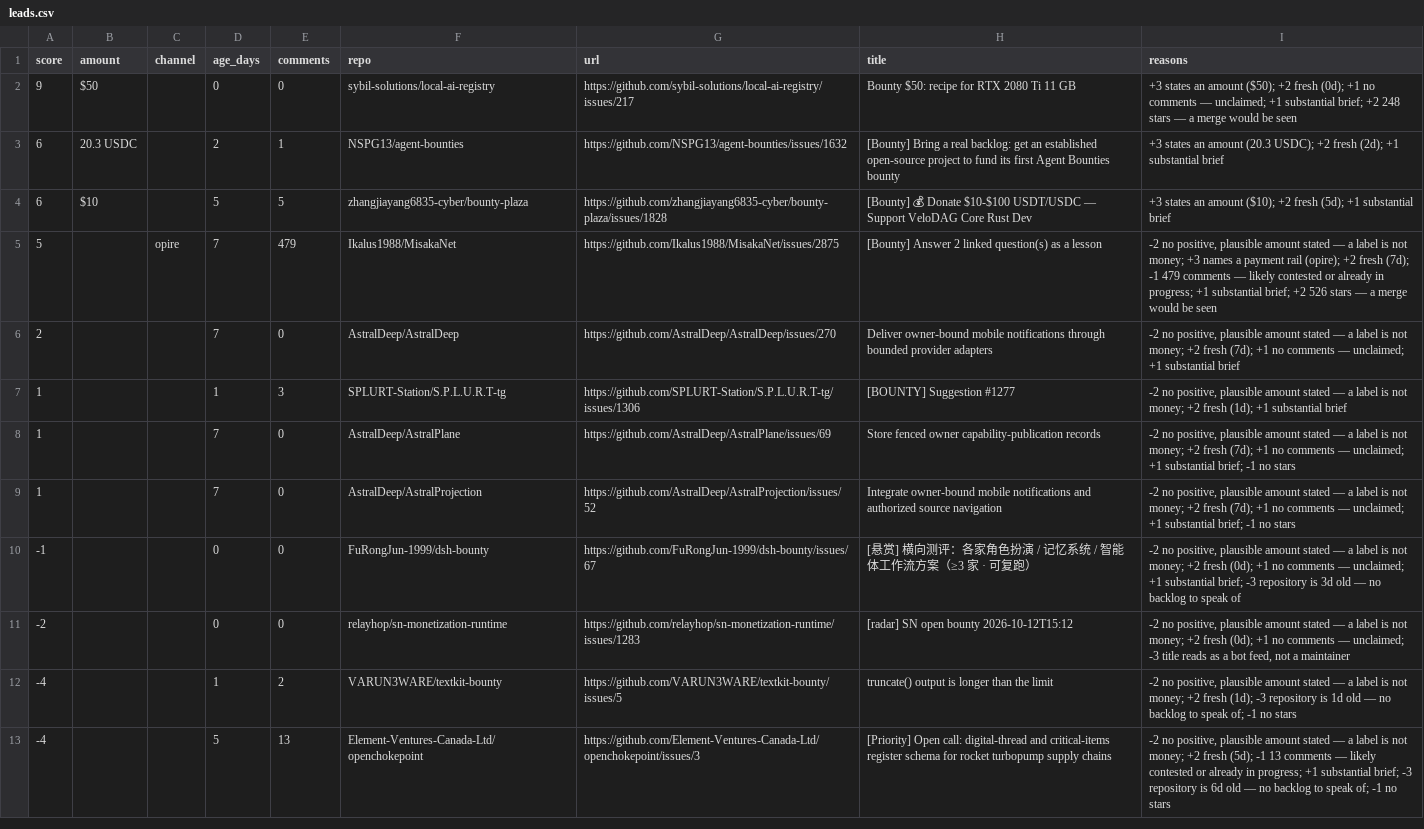
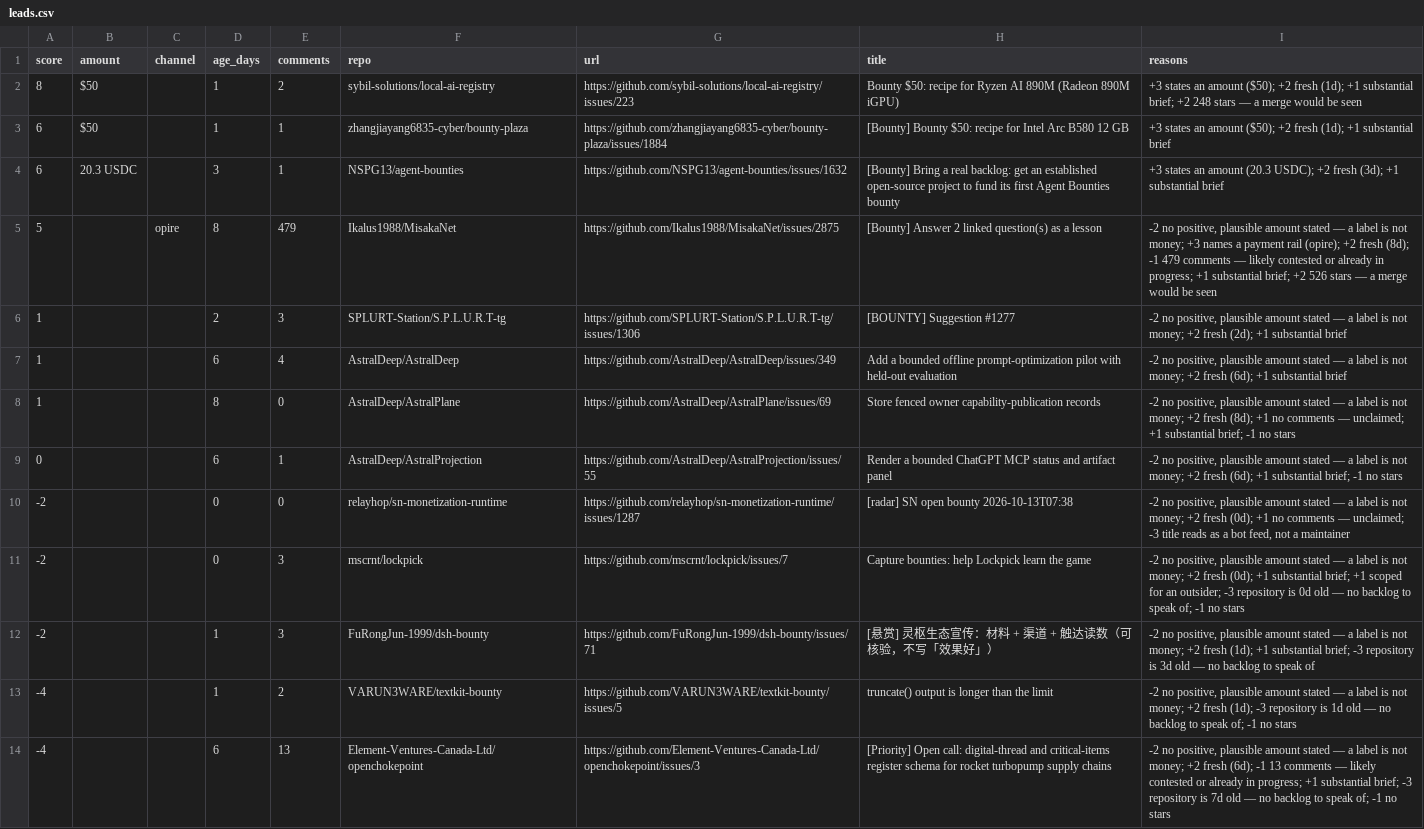
Before and after one commit to Kairose-master/handsel, a CSV file: data/demand-census/leads.csv, drawn as a sheet; removed rows and columns are numbered as before the commit, all else as after; the diff names each change by its address in the sheet, - before the commit and + after, or states it on an @@ line.

Commit message:
data(census): 2026-10-13

```diff
--- a/data/demand-census/leads.csv
+++ b/data/demand-census/leads.csv
-row 2: 9 | $50 |  | 0 | 0 | sybil-solutions/local-ai-registry | https://github.com/sybil-solutions/local-ai-registry/issues/217 | Bounty $50: recipe for RTX 2080 Ti 11 GB | +3 states an amount ($50); +2 fresh (0d); +1 no comments — unclaimed; +1 substantial brief; +2 248 stars — a merge would be seen
+row 2: 8 | $50 |  | 1 | 2 | sybil-solutions/local-ai-registry | https://github.com/sybil-solutions/local-ai-registry/issues/223 | Bounty $50: recipe for Ryzen AI 890M (Radeon 890M iGPU) | +3 states an amount ($50); +2 fresh (1d); +1 substantial brief; +2 248 stars — a merge would be seen
+row 3: 6 | $50 |  | 1 | 1 | zhangjiayang6835-cyber/bounty-plaza | https://github.com/zhangjiayang6835-cyber/bounty-plaza/issues/1884 | [Bounty] Bounty $50: recipe for Intel Arc B580 12 GB | +3 states an amount ($50); +2 fresh (1d); +1 substantial brief
-D4 (age_days): 2
+D4 (age_days): 3
-I4 (reasons): …+2 fresh (2d); +1 substantial…
+I4 (reasons): …+2 fresh (3d); +1 substantial…
-row 4: 6 | $10 |  | 5 | 5 | zhangjiayang6835-cyber/bounty-plaza | https://github.com/zhangjiayang6835-cyber/bounty-plaza/issues/1828 | [Bounty] 💰 Donate $10-$100 USDT/USDC — Support VeloDAG Core Rust Dev | +3 states an amount ($10); +2 fresh (5d); +1 substantial brief
-D5 (age_days): 7
+D5 (age_days): 8
-I5 (reasons): …+2 fresh (7d); -1 479…
+I5 (reasons): …+2 fresh (8d); -1 479…
-row 6: 2 |  |  | 7 | 0 | AstralDeep/AstralDeep | https://github.com/AstralDeep/AstralDeep/issues/270 | Deliver owner-bound mobile notifications through bounded provider adapters | -2 no positive, plausible amount stated — a label is not money; +2 fresh (7d); +1 no comments — unclaimed; +1 substantial brief
-D6 (age_days): 1
+D6 (age_days): 2
-I6 (reasons): …+2 fresh (1d); +1 substantial…
+I6 (reasons): …+2 fresh (2d); +1 substantial…
+row 7: 1 |  |  | 6 | 4 | AstralDeep/AstralDeep | https://github.com/AstralDeep/AstralDeep/issues/349 | Add a bounded offline prompt-optimization pilot with held-out evaluation | -2 no positive, plausible amount stated — a label is not money; +2 fresh (6d); +1 substantial brief
-D8 (age_days): 7
+D8 (age_days): 8
-I8 (reasons): …+2 fresh (7d); +1 no…
+I8 (reasons): …+2 fresh (8d); +1 no…
-row 9: 1 |  |  | 7 | 0 | AstralDeep/AstralProjection | https://github.com/AstralDeep/AstralProjection/issues/52 | Integrate owner-bound mobile notifications and authorized source navigation | -2 no positive, plausible amount stated — a label is not money; +2 fresh (7d); +1 no comments — unclaimed; +1 substantial brief; -1 no stars
-row 10: -1 |  |  | 0 | 0 | FuRongJun-1999/dsh-bounty | https://github.com/FuRongJun-1999/dsh-bounty/issues/67 | [悬赏] 横向测评：各家角色扮演 / 记忆系统 / 智能体工作流方案（≥3 家 · 可复跑） | -2 no positive, plausible amount stated — a label is not money; +2 fresh (0d); +1 no comments — unclaimed; +1 substantial brief; -3 repository is 3d old — no backlog to speak of
+row 9: 0 |  |  | 6 | 1 | AstralDeep/AstralProjection | https://github.com/AstralDeep/AstralProjection/issues/55 | Render a bounded ChatGPT MCP status and artifact panel | -2 no positive, plausible amount stated — a label is not money; +2 fresh (6d); +1 substantial brief; -1 no stars
-G10 (url): https://github.com/relayhop/sn-monetization-runtime/issues/1283
+G10 (url): https://github.com/relayhop/sn-monetization-runtime/issues/1287
-H10 (title): [radar] SN open bounty 2026-10-12T15:12
+H10 (title): [radar] SN open bounty 2026-10-13T07:38
+row 11: -2 |  |  | 0 | 3 | mscrnt/lockpick | https://github.com/mscrnt/lockpick/issues/7 | Capture bounties: help Lockpick learn the game | -2 no positive, plausible amount stated — a label is not money; +2 fresh (0d); +1 substantial brief; +1 scoped for an outsider; -3 repository is 0d old — no backlog to speak of; -1 no stars
+row 12: -2 |  |  | 1 | 3 | FuRongJun-1999/dsh-bounty | https://github.com/FuRongJun-1999/dsh-bounty/issues/71 | [悬赏] 灵枢生态宣传：材料 + 渠道 + 触达读数（可核验，不写「效果好」） | -2 no positive, plausible amount stated — a label is not money; +2 fresh (1d); +1 substantial brief; -3 repository is 3d old — no backlog to speak of
-D14 (age_days): 5
+D14 (age_days): 6
-I14 (reasons): …+2 fresh (5d); -1 13 comments — likely contested or already in progress; +1 substantial brief; -3 repository is 6d old —…
+I14 (reasons): …+2 fresh (6d); -1 13 comments — likely contested or already in progress; +1 substantial brief; -3 repository is 7d old —…
```
